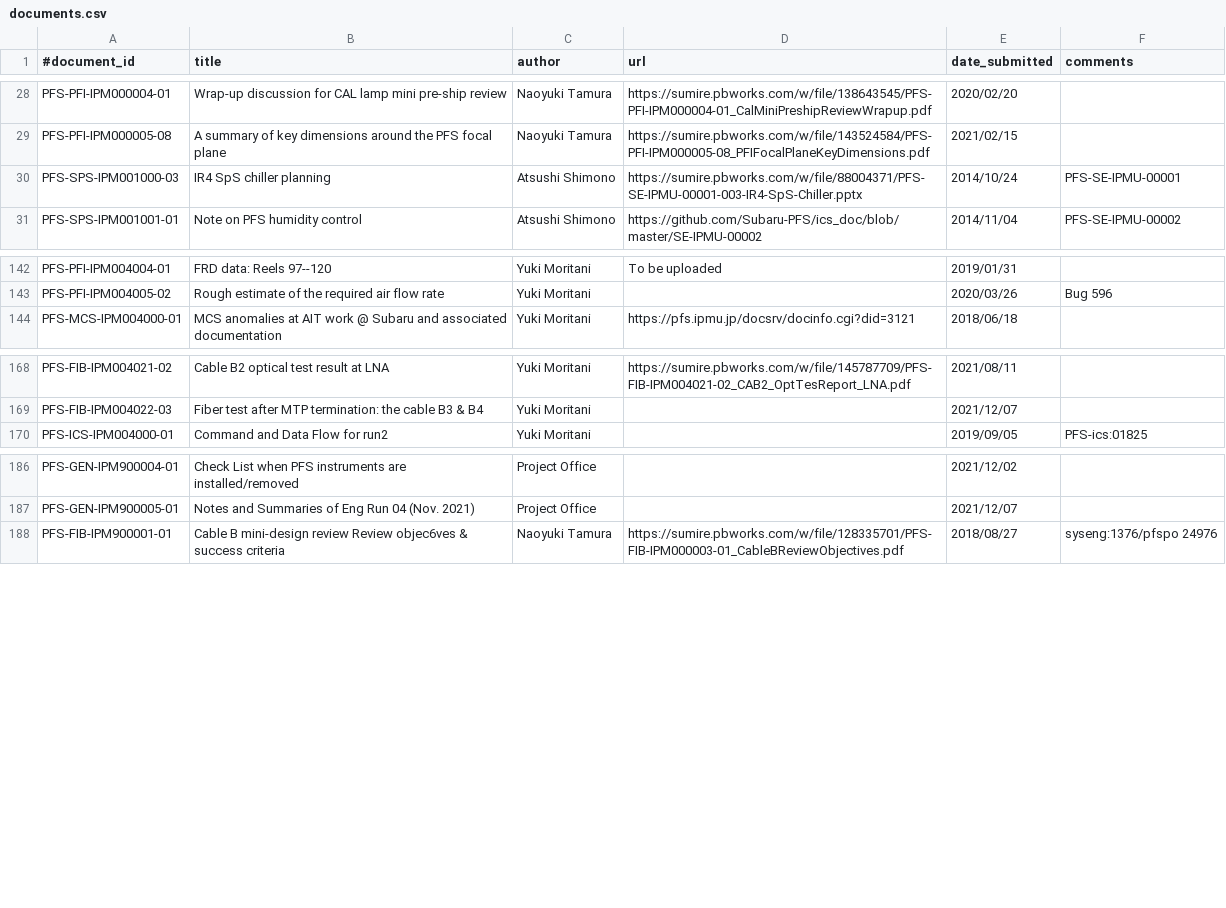
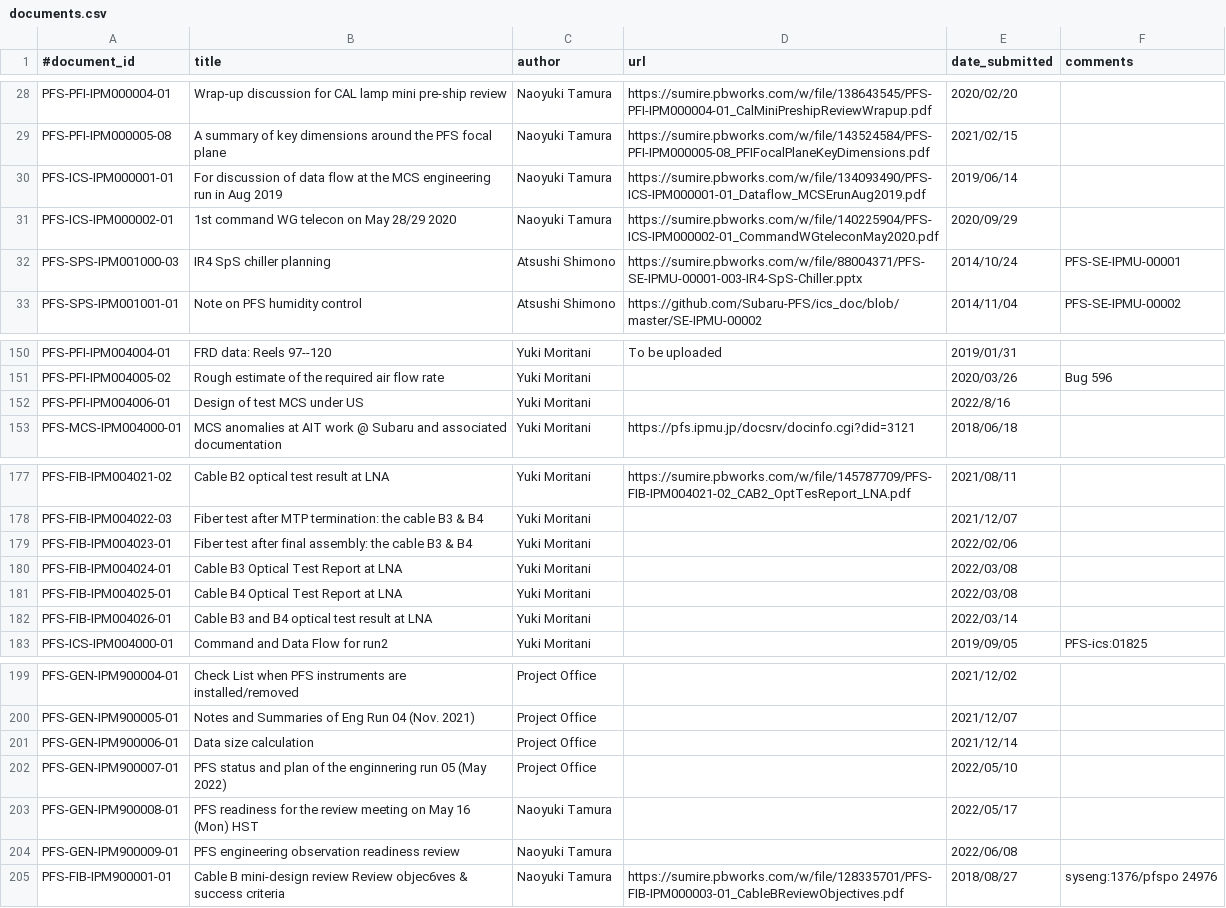
Before and after one commit to Subaru-PFS/doc, a CSV file: registries/ipmu/documents.csv, drawn as a sheet; only a part is shown, gaps mark what is left out; the diff covers the shown part only; the diff names each change by its address in the sheet, - before the commit and + after, or states it on an @@ line.

```diff
--- a/registries/ipmu/documents.csv
+++ b/registries/ipmu/documents.csv
+row 30: PFS-ICS-IPM000001-01 | For discussion of data flow at the MCS engineering run in Aug 2019 | Naoyuki Tamura | https://sumire.pbworks.com/w/file/134093490/PFS-ICS-IPM000001-01_Dataflow_MCSErunAug2019.pdf | 2019/06/14
+row 31: PFS-ICS-IPM000002-01 | 1st command WG telecon on May 28/29 2020 | Naoyuki Tamura | https://sumire.pbworks.com/w/file/140225904/PFS-ICS-IPM000002-01_CommandWGteleconMay2020.pdf | 2020/09/29
+row 152: PFS-PFI-IPM004006-01 | Design of test MCS under US | Yuki Moritani |  | 2022/8/16
+row 179: PFS-FIB-IPM004023-01 | Fiber test after final assembly: the cable B3 & B4 | Yuki Moritani |  | 2022/02/06
+row 180: PFS-FIB-IPM004024-01 | Cable B3 Optical Test Report at LNA | Yuki Moritani |  | 2022/03/08
+row 181: PFS-FIB-IPM004025-01 | Cable B4 Optical Test Report at LNA | Yuki Moritani |  | 2022/03/08
+row 182: PFS-FIB-IPM004026-01 | Cable B3 and B4 optical test result at LNA | Yuki Moritani |  | 2022/03/14
+row 201: PFS-GEN-IPM900006-01 | Data size calculation | Project Office |  | 2021/12/14
+row 202: PFS-GEN-IPM900007-01 | PFS status and plan of the enginnering run 05 (May 2022) | Project Office |  | 2022/05/10
+row 203: PFS-GEN-IPM900008-01 | PFS readiness for the review meeting on May 16 (Mon) HST | Naoyuki Tamura |  | 2022/05/17
+row 204: PFS-GEN-IPM900009-01 | PFS engineering observation readiness review | Naoyuki Tamura |  | 2022/06/08
```
Also changed, not shown: 15 added rows elsewhere in this file, 1 other file.
